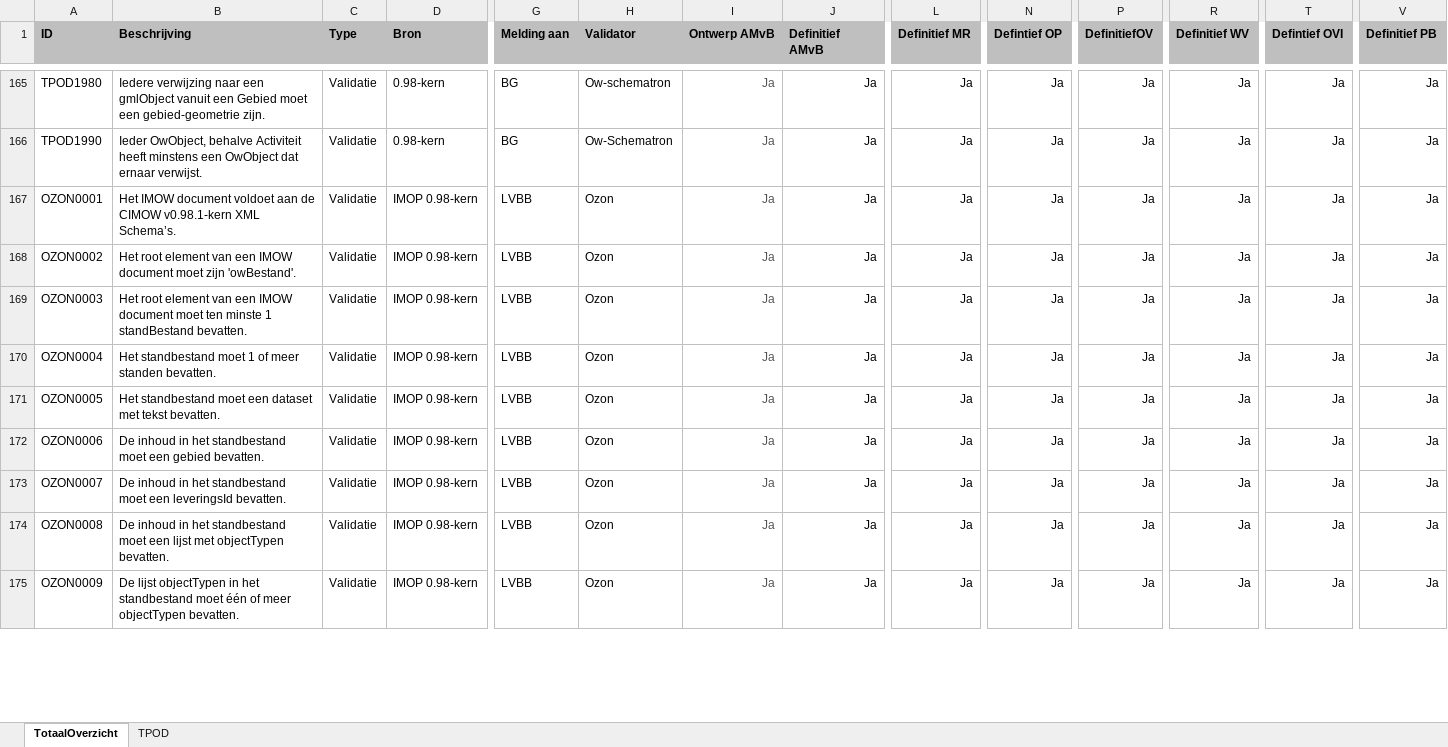
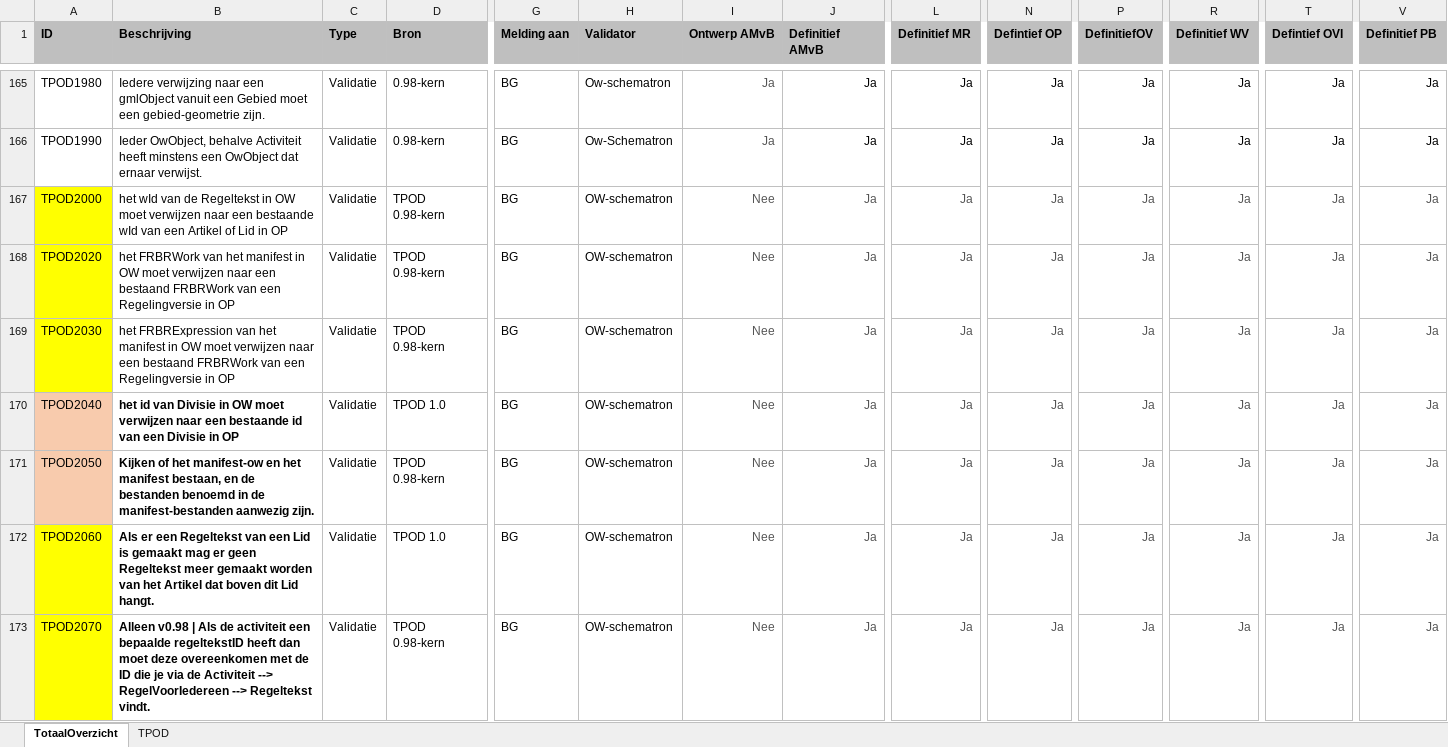
Before and after one commit to Geonovum/xml_schematron, an Excel workbook: 1.0-Validatie-_en_conformiteitsregels_TPOD/documentatie/Validatie-en-Conformiteitsregels Totaal v0 (version 1).xlsb.xlsx, sheet TotaalOverzicht, drawn as a sheet; only a part is shown, gaps mark what is left out; the shorter side is filled out with more unchanged rows; values as stored, in another font and other column widths than the file's, no borders; conditional formats not drawn; rows hold the shown columns only; the diff covers the shown part only; the diff names each change by its address in the sheet, - before the commit and + after, or states it on an @@ line.

Commit message:
Totaalsheet van documentatie aangevuld (voor de rest geen wijzigingen gedaan in TPOD-sheet)

```diff
--- a/1.0-Validatie-_en_conformiteitsregels_TPOD/documentatie/Validatie-en-Conformiteitsregels Totaal v0 (version 1).xlsb.xlsx (sheet TotaalOverzicht)
+++ b/1.0-Validatie-_en_conformiteitsregels_TPOD/documentatie/Validatie-en-Conformiteitsregels Totaal v0 (version 1).xlsb.xlsx (sheet TotaalOverzicht)
-A167 (ID): OZON0001
+A167 (ID): TPOD2000
-A167:A168 fill: none
+A167:A168 fill: #FFFF00
-B167 (Beschrijving): Het IMOW document voldoet aan de CIMOW v0.98.1-kern XML Schema’s.
+B167 (Beschrijving): het wId van de Regeltekst in OW moet verwijzen naar een bestaande wId van een Artikel of Lid in OP
-D167:D168 (Bron): IMOP 0.98-kern
+D167:D168 (Bron): TPOD 0.98-kern
-G167:G168 (Melding aan): LVBB
+G167:G168 (Melding aan): BG
-H167:H168 (Validator): Ozon
+H167:H168 (Validator): OW-schematron
-I167:I168 (Ontwerp AMvB): Ja
+I167:I168 (Ontwerp AMvB): Nee
-J167:J168 text colour: black
+J167:J168 text colour: #535353
-L167:L168 text colour: black
+L167:L168 text colour: #535353
-N167:N168 text colour: black
+N167:N168 text colour: #535353
-P167:P168 text colour: black
+P167:P168 text colour: #535353
-R167:R168 text colour: black
+R167:R168 text colour: #535353
-T167:T168 text colour: black
+T167:T168 text colour: #535353
-V167:V168 text colour: black
+V167:V168 text colour: #535353
-A168 (ID): OZON0002
+A168 (ID): TPOD2020
-B168 (Beschrijving): Het root element van een IMOW document moet zijn 'owBestand'.
+B168 (Beschrijving): het FRBRWork van het manifest in OW moet verwijzen naar een bestaand FRBRWork van een Regelingversie in OP
+row 169: TPOD2030 | het FRBRExpression van het manifest in OW moet verwijzen naar een bestaand FRBRWork van een Regelingversie in OP | Validatie | TPOD 0.98-kern | BG | OW-schematron | Nee | Ja | Ja | Ja | Ja | Ja | Ja | Ja
+row 170: TPOD2040 | het id van Divisie in OW moet verwijzen naar een bestaande id van een Divisie in OP | Validatie | TPOD 1.0 | BG | OW-schematron | Nee | Ja | Ja | Ja | Ja | Ja | Ja | Ja
+row 171: TPOD2050 | Kijken of het manifest-ow en het manifest bestaan, en de bestanden benoemd in de manifest-bestanden aanwezig zijn. | Validatie | TPOD 0.98-kern | BG | OW-schematron | Nee | Ja | Ja | Ja | Ja | Ja | Ja | Ja
+row 172: TPOD2060 | Als er een Regeltekst van een Lid is gemaakt mag er geen Regeltekst meer gemaakt worden van het Artikel dat boven dit Lid hangt. | Validatie | TPOD 1.0 | BG | OW-schematron | Nee | Ja | Ja | Ja | Ja | Ja | Ja | Ja
+row 173: TPOD2070 | Alleen v0.98 | Als de activiteit een bepaalde regeltekstID heeft dan moet deze overeenkomen met de ID die je via de Activiteit --> RegelVoorIedereen --> Regeltekst vindt. | Validatie | TPOD 0.98-kern | BG | OW-schematron | Nee | Ja | Ja | Ja | Ja | Ja | Ja | Ja
```
Also changed, not shown: 26 added rows and 4 edited cells elsewhere in this sheet, sheet TPOD, 1.0-Validatie-_en_conformiteitsregels_TPOD/documentatie/Validatie-en-Conformiteitsregels Totaal v0.12.xlsx.
